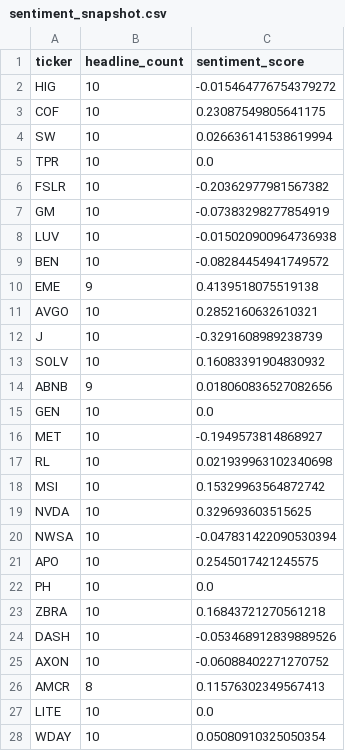
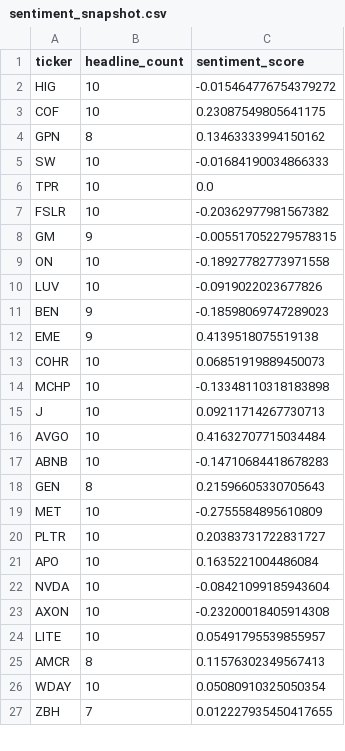
Before and after one commit to isaiahdm792-alt/stock--screener, a CSV file: sentiment_snapshot.csv, drawn as a sheet; only a part is shown; the shorter side is filled out with more unchanged rows; the diff covers the shown part only.

```diff
--- a/sentiment_snapshot.csv
+++ b/sentiment_snapshot.csv
@@ -3,26 +3,24 @@ HIG,10,-0.015464776754379272
 COF,10,0.23087549805641175
-SW,10,0.026636141538619994
+GPN,8,0.13463333994150162
+SW,10,-0.01684190034866333
 TPR,10,0.0
 FSLR,10,-0.20362977981567382
-GM,10,-0.07383298277854919
-LUV,10,-0.015020900964736938
-BEN,10,-0.08284454941749572
+GM,9,-0.005517052279578315
+ON,10,-0.18927782773971558
+LUV,10,-0.0919022023677826
+BEN,9,-0.18598069747289023
 EME,9,0.4139518075519138
-AVGO,10,0.2852160632610321
-J,10,-0.3291608989238739
-SOLV,10,0.16083391904830932
-ABNB,9,0.018060836527082656
-GEN,10,0.0
-MET,10,-0.1949573814868927
-RL,10,0.021939963102340698
-MSI,10,0.15329963564872742
-NVDA,10,0.329693603515625
-NWSA,10,-0.047831422090530394
-APO,10,0.2545017421245575
-PH,10,0.0
-ZBRA,10,0.16843721270561218
-DASH,10,-0.053468912839889526
-AXON,10,-0.06088402271270752
+COHR,10,0.06851919889450073
+MCHP,10,-0.13348110318183898
+J,10,0.09211714267730713
+AVGO,10,0.41632707715034484
+ABNB,10,-0.14710684418678283
+GEN,8,0.21596605330705643
+MET,10,-0.2755584895610809
+PLTR,10,0.20383731722831727
+APO,10,0.1635221004486084
+NVDA,10,-0.08421099185943604
+AXON,10,-0.23200018405914308
+LITE,10,0.05491795539855957
 AMCR,8,0.11576302349567413
-LITE,10,0.0
 WDAY,10,0.05080910325050354
```
Also changed, not shown: 4 added rows and 2 removed rows elsewhere in this file, fundamentals_snapshot.csv, insider_snapshot.csv, 4 other files.
